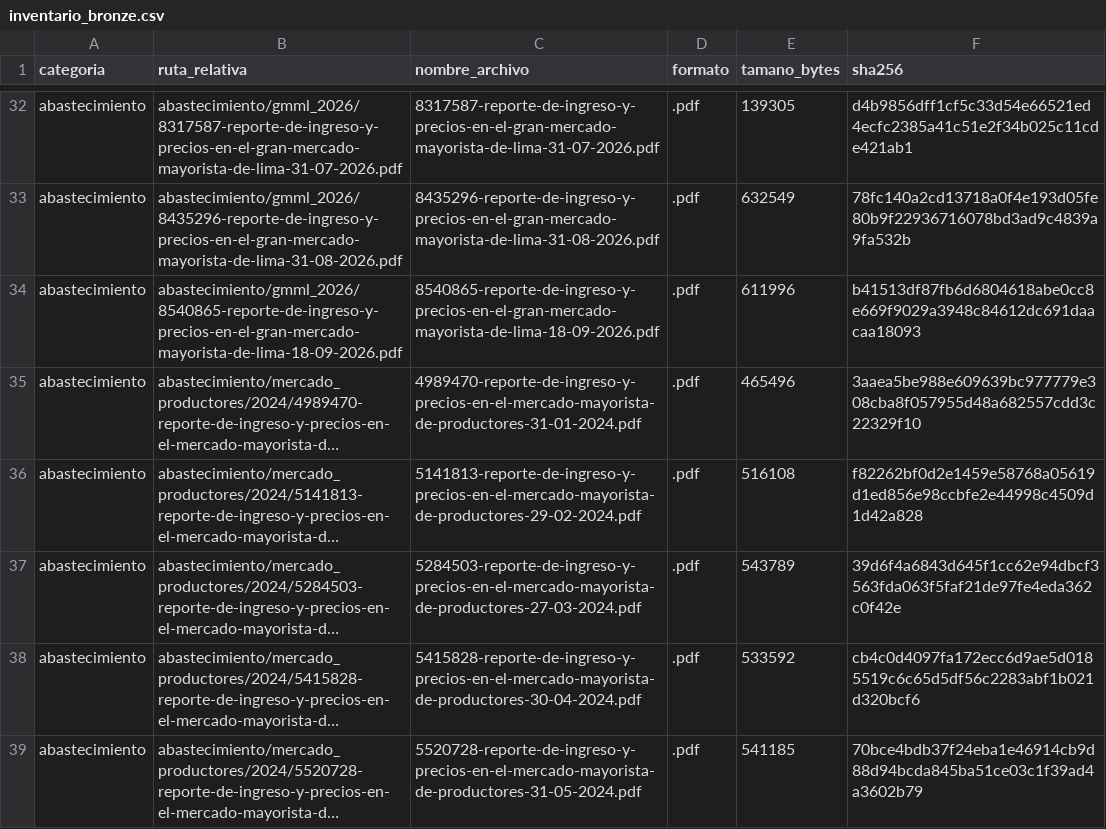
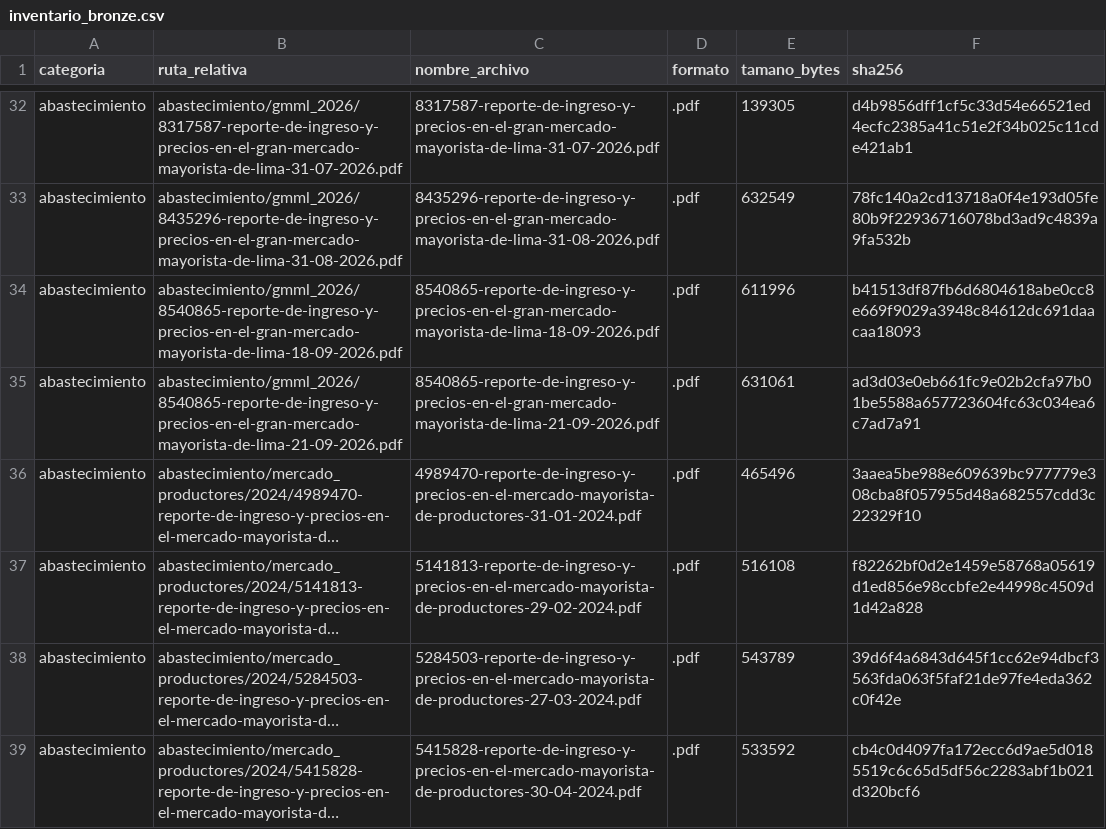
Before and after one commit to vfabrizio95-oss/G07-BigData-AnaliticaAgrocomercial-Danper, a CSV file: reportes/inventario_bronze.csv, drawn as a sheet; only a part is shown, gaps mark what is left out; the shorter side is filled out with more unchanged rows; long unchanged cells end in …; the diff names each change by its address in the sheet, - before the commit and + after, or states it on an @@ line.

Commit message:
chore(bronze): inventario con los 181 archivos
Agrega el reporte GMML del 21-09-2026 incorporado en la demostración
incremental. HDFS: 181 archivos, fsck HEALTHY.

```diff
--- a/reportes/inventario_bronze.csv
+++ b/reportes/inventario_bronze.csv
+row 35: abastecimiento | abastecimiento/gmml_2026/8540865-reporte-de-ingreso-y-precios-en-el-gran-mercado-mayorista-de-lima-21-09-2026.pdf | 8540865-reporte-de-ingreso-y-precios-en-el-gran-mercado-mayorista-de-lima-21-09-2026.pdf | .pdf | 631061 | ad3d03e0eb661fc9e02b2cfa97b01be5588a657723604fc63c034ea6c7ad7a91
```
Also changed, not shown: 1 other file.
